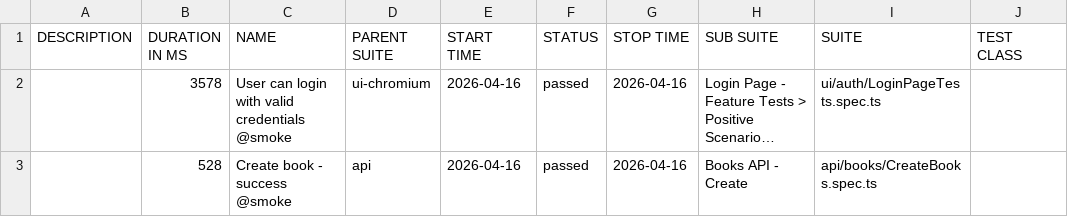
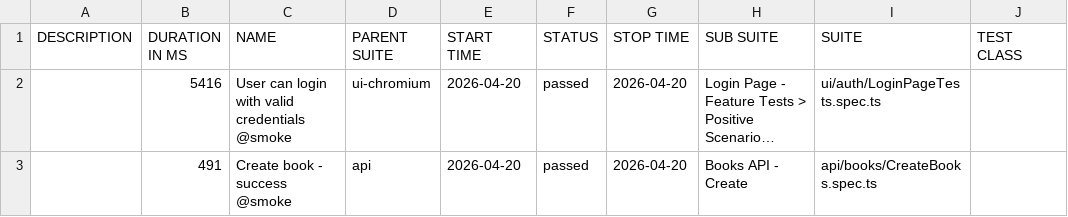
Before and after one commit to GalynaUdaltsova/bookstore-api-playwright, a CSV file: data/suites.csv, drawn as a sheet; only a part is shown; long unchanged cells end in …; the diff names each change by its address in the sheet, - before the commit and + after, or states it on an @@ line.

```diff
--- a/data/suites.csv
+++ b/data/suites.csv
-B2 (DURATION IN MS): 3578
+B2 (DURATION IN MS): 5416
-E2:E3 (START TIME): 2026-04-16
+E2:E3 (START TIME): 2026-04-20
-G2:G3 (STOP TIME): 2026-04-16
+G2:G3 (STOP TIME): 2026-04-20
-B3 (DURATION IN MS): 528
+B3 (DURATION IN MS): 491
```
Also changed, not shown: 18 other files.
